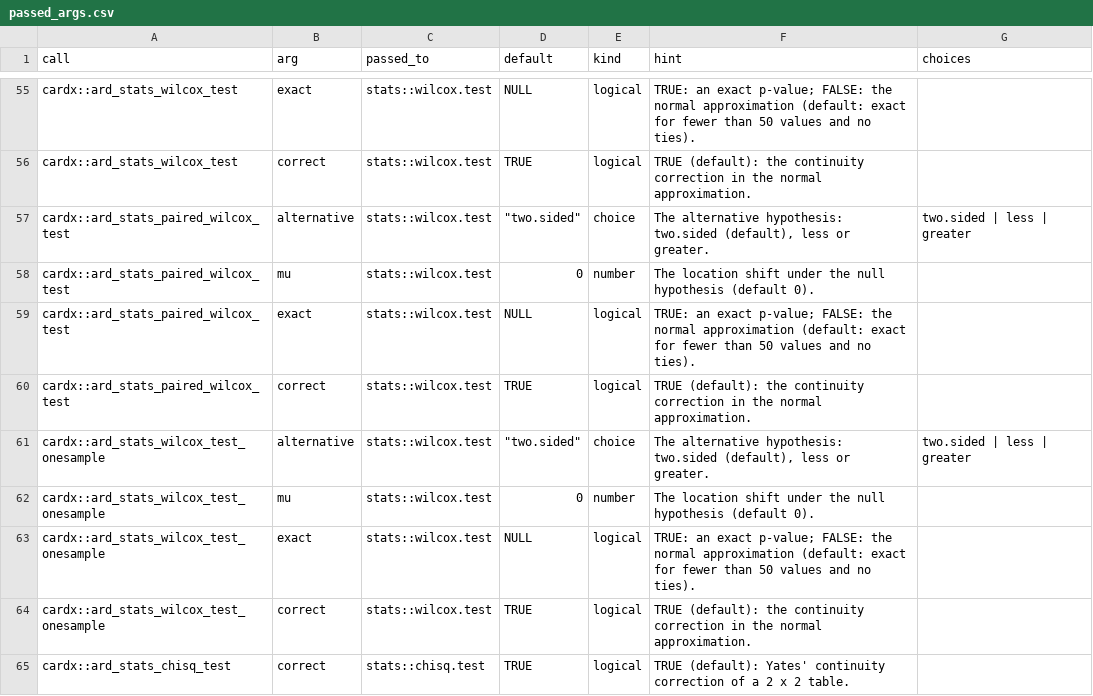
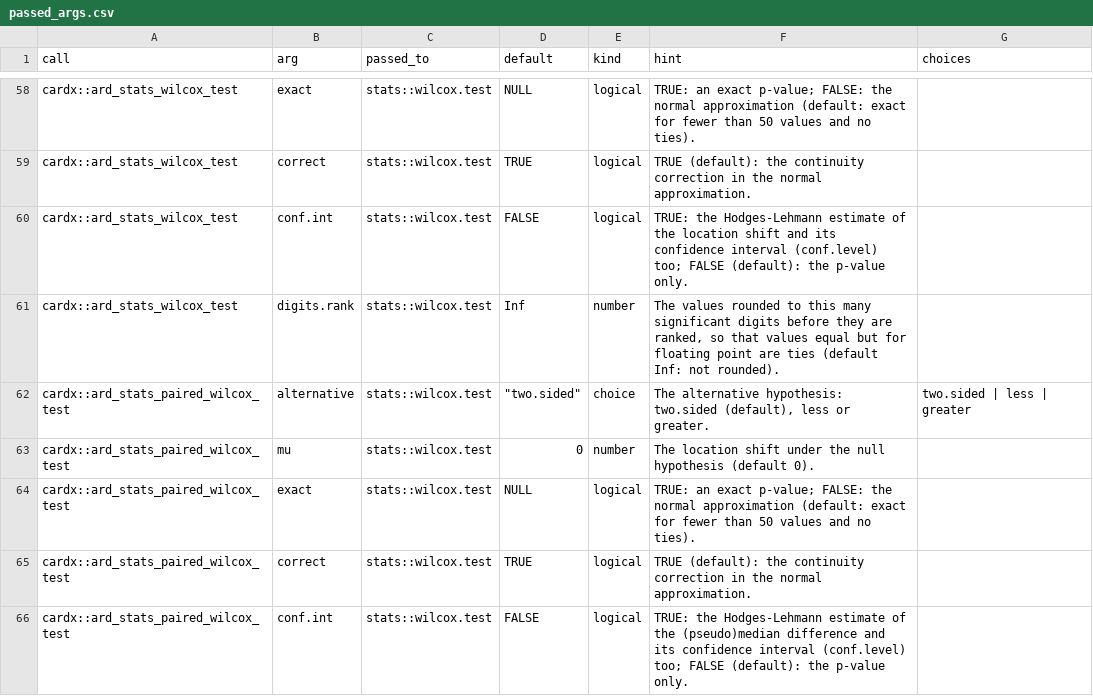
Before and after one commit to ichirio/tflspec, a CSV file: inst/ard/passed_args.csv, drawn as a sheet; only a part is shown, gaps mark what is left out; the shorter side is filled out with more unchanged rows; the diff covers the shown part only.

```diff
--- a/inst/ard/passed_args.csv
+++ b/inst/ard/passed_args.csv
@@ -56,2 +59,4 @@ cardx::ard_stats_wilcox_test,exact,stats::wilcox.test,NULL,logical,TRUE: an exac
 cardx::ard_stats_wilcox_test,correct,stats::wilcox.test,TRUE,logical,TRUE (default): the continuity correction in the normal approximation.,
+cardx::ard_stats_wilcox_test,conf.int,stats::wilcox.test,FALSE,logical,"TRUE: the Hodges-Lehmann estimate of the location shift and its confidence interval (conf.level) too; FALSE (default): the p-value only.",
+cardx::ard_stats_wilcox_test,digits.rank,stats::wilcox.test,Inf,number,"The values rounded to this many significant digits before they are ranked, so that values equal but for floating point are ties (default Inf: not rounded).",
 cardx::ard_stats_paired_wilcox_test,alternative,stats::wilcox.test,"""two.sided""",choice,"The alternative hypothesis: two.sided (default), less or greater.",two.sided | less | greater
@@ -60 +65,2 @@ cardx::ard_stats_paired_wilcox_test,exact,stats::wilcox.test,NULL,logical,TRUE:
 cardx::ard_stats_paired_wilcox_test,correct,stats::wilcox.test,TRUE,logical,TRUE (default): the continuity correction in the normal approximation.,
+cardx::ard_stats_paired_wilcox_test,conf.int,stats::wilcox.test,FALSE,logical,"TRUE: the Hodges-Lehmann estimate of the (pseudo)median difference and its confidence interval (conf.level) too; FALSE (default): the p-value only.",
```
Also changed, not shown: 11 added rows elsewhere in this file, inst/dev/spec-coverage-cards.csv, 3 other files.
